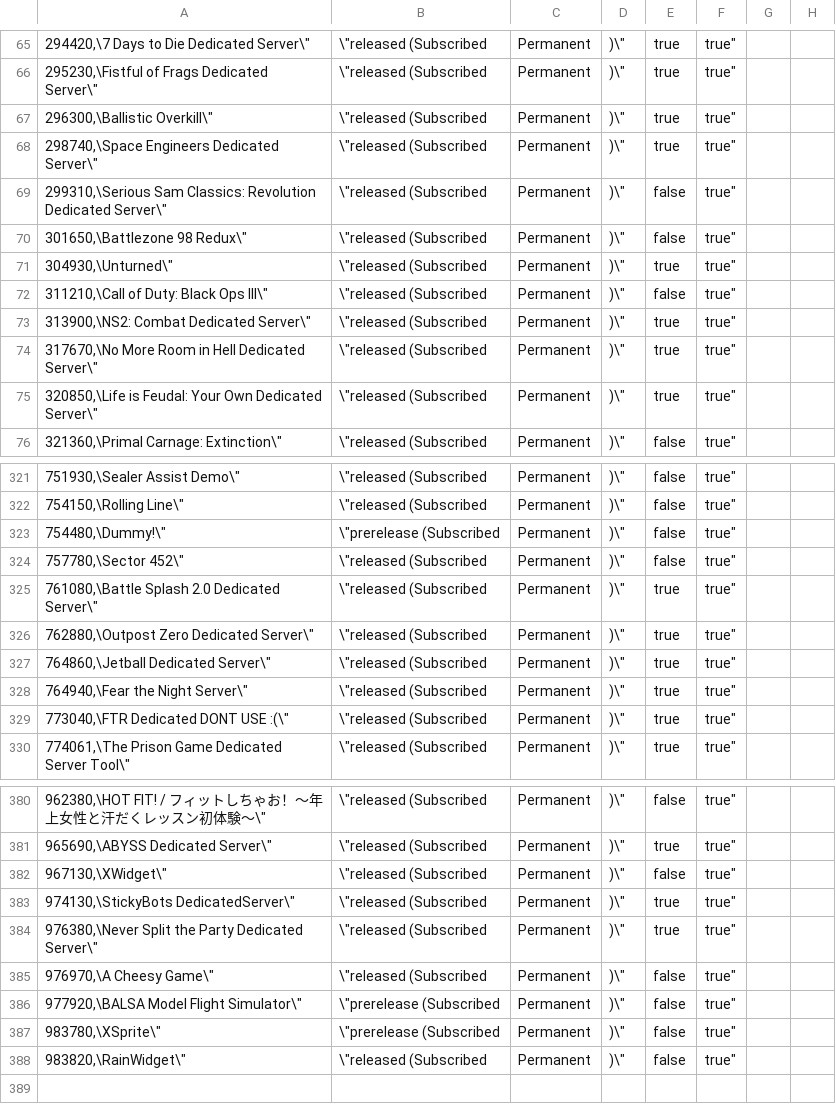
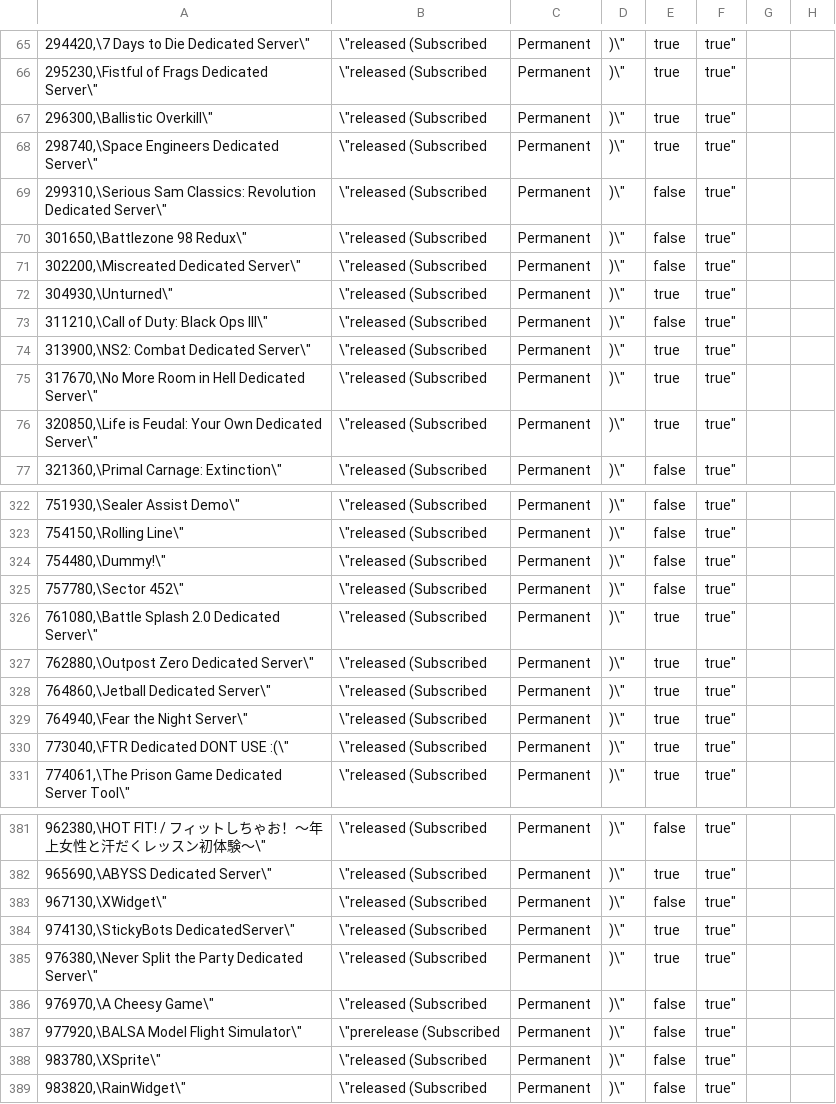
Before and after one commit to Bourne-ID/SteamCMD-AppID-List, a CSV file: steamcmd_appid_anon_servers.csv, drawn as a sheet; only a part is shown, gaps mark what is left out.

```diff
--- a/steamcmd_appid_anon_servers.csv
+++ b/steamcmd_appid_anon_servers.csv
@@ -70,2 +70,3 @@
 "301650,\"Battlezone 98 Redux\",\"released (Subscribed,Permanent,)\",false,true"
+"302200,\"Miscreated Dedicated Server\",\"released (Subscribed,Permanent,)\",false,true"
 "304930,\"Unturned\",\"released (Subscribed,Permanent,)\",true,true"
@@ -322,3 +323,3 @@
 "754150,\"Rolling Line\",\"released (Subscribed,Permanent,)\",false,true"
-"754480,\"Dummy!\",\"prerelease (Subscribed,Permanent,)\",false,true"
+"754480,\"Dummy!\",\"released (Subscribed,Permanent,)\",false,true"
 "757780,\"Sector 452\",\"released (Subscribed,Permanent,)\",false,true"
@@ -386,3 +387,3 @@
 "977920,\"BALSA Model Flight Simulator\",\"prerelease (Subscribed,Permanent,)\",false,true"
-"983780,\"XSprite\",\"prerelease (Subscribed,Permanent,)\",false,true"
+"983780,\"XSprite\",\"released (Subscribed,Permanent,)\",false,true"
 "983820,\"RainWidget\",\"released (Subscribed,Permanent,)\",false,true"
```
Also changed, not shown: 6 other files.
